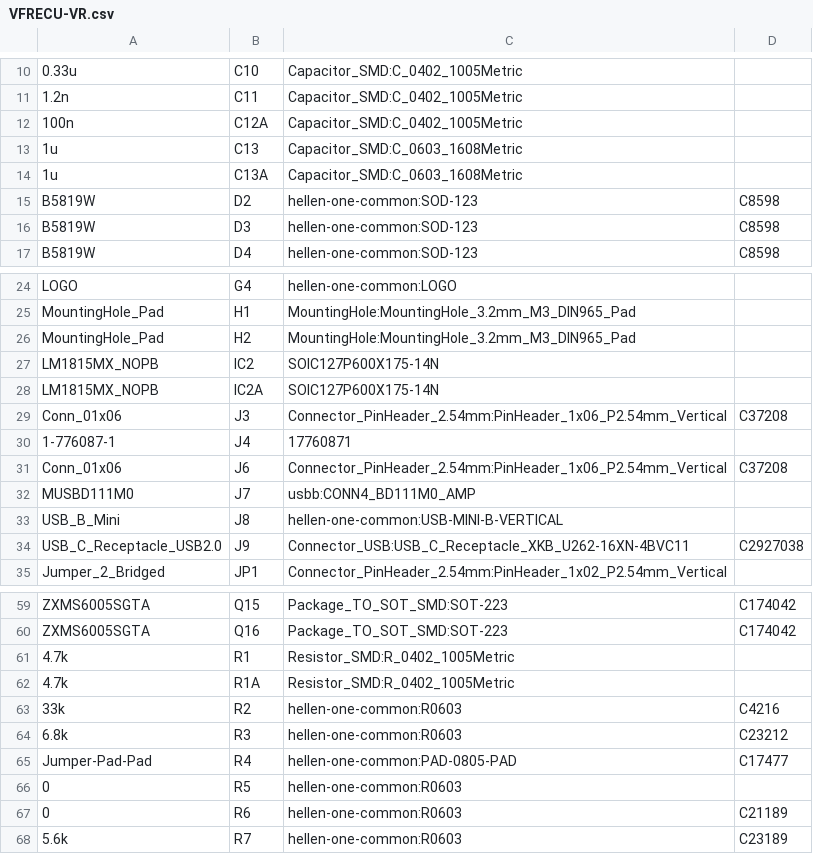
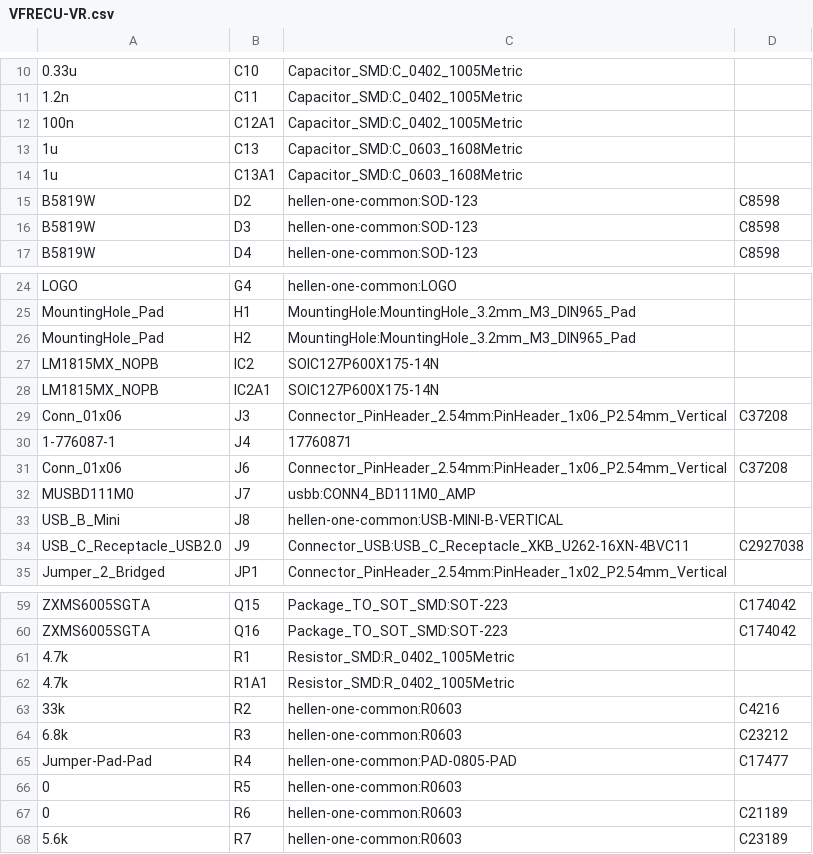
Before and after one commit to VFRenjoyer/hellen-VFR800, a CSV file: gerber/VFRECU-VR.csv, drawn as a sheet; only a part is shown, gaps mark what is left out.

```diff
--- a/gerber/VFRECU-VR.csv
+++ b/gerber/VFRECU-VR.csv
@@ -11,5 +11,5 @@
 "1.2n","C11","Capacitor_SMD:C_0402_1005Metric",""
-"100n","C12A","Capacitor_SMD:C_0402_1005Metric",""
+"100n","C12A1","Capacitor_SMD:C_0402_1005Metric",""
 "1u","C13","Capacitor_SMD:C_0603_1608Metric",""
-"1u","C13A","Capacitor_SMD:C_0603_1608Metric",""
+"1u","C13A1","Capacitor_SMD:C_0603_1608Metric",""
 "B5819W","D2","hellen-one-common:SOD-123","C8598"
@@ -27,3 +27,3 @@
 "LM1815MX_NOPB","IC2","SOIC127P600X175-14N",""
-"LM1815MX_NOPB","IC2A","SOIC127P600X175-14N",""
+"LM1815MX_NOPB","IC2A1","SOIC127P600X175-14N",""
 "Conn_01x06","J3","Connector_PinHeader_2.54mm:PinHeader_1x06_P2.54mm_Vertical","C37208"
@@ -61,3 +61,3 @@
 "4.7k","R1","Resistor_SMD:R_0402_1005Metric",""
-"4.7k","R1A","Resistor_SMD:R_0402_1005Metric",""
+"4.7k","R1A1","Resistor_SMD:R_0402_1005Metric",""
 "33k","R2","hellen-one-common:R0603","C4216"
```
Also changed, not shown: gerber/VFRECU-VR-all-pos.csv, 16 other files.
